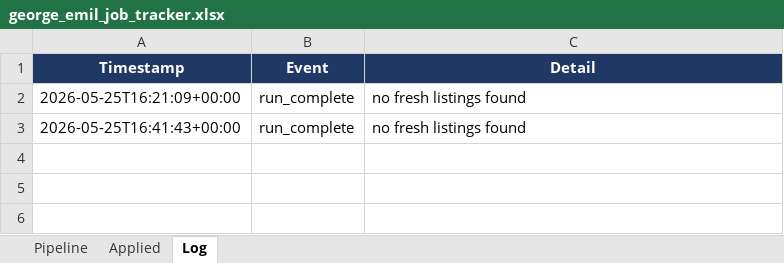
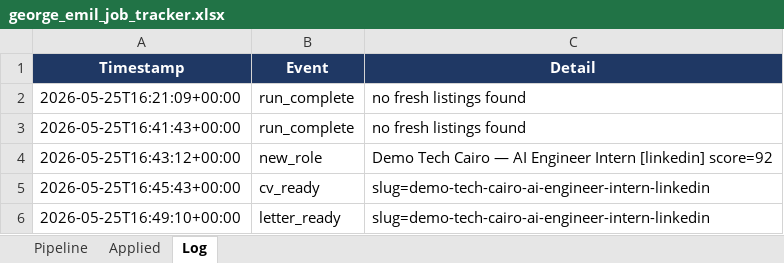
Before and after one commit to georgeemiL787/George_job_agent, an Excel workbook: workspace/tracker/george_emil_job_tracker.xlsx, sheet Log, drawn as a sheet; values as stored, in another font and other column widths than the file's, no borders; the diff names each change by its address in the sheet, - before the commit and + after, or states it on an @@ line.

```diff
--- a/workspace/tracker/george_emil_job_tracker.xlsx (sheet Log)
+++ b/workspace/tracker/george_emil_job_tracker.xlsx (sheet Log)
+row 4: 2026-05-25T16:43:12+00:00 | new_role | Demo Tech Cairo — AI Engineer Intern [linkedin] score=92
+row 5: 2026-05-25T16:45:43+00:00 | cv_ready | slug=demo-tech-cairo-ai-engineer-intern-linkedin
+row 6: 2026-05-25T16:49:10+00:00 | letter_ready | slug=demo-tech-cairo-ai-engineer-intern-linkedin
```
Also changed, not shown: sheet Pipeline, 54 other files.
